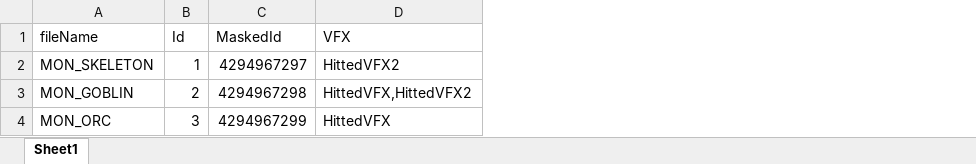
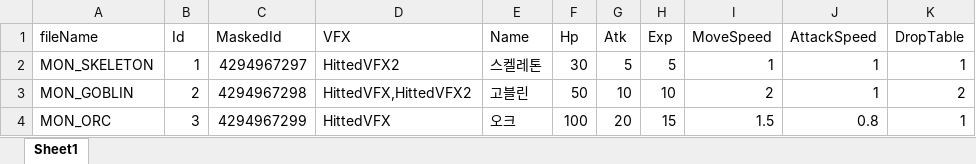
Before and after one commit to llexxid/project-k, an Excel workbook: Assets/Scripts/Core/Parser/Monster.xlsx, sheet Sheet1, drawn as a sheet; values as stored, in another font and other column widths than the file's, no borders; table styles not drawn; the diff names each change by its address in the sheet, - before the commit and + after, or states it on an @@ line.

```diff
--- a/Assets/Scripts/Core/Parser/Monster.xlsx (sheet Sheet1)
+++ b/Assets/Scripts/Core/Parser/Monster.xlsx (sheet Sheet1)
+column E (Name), rows 2-4: 스켈레톤 | 고블린 | 오크
+column F (Hp), rows 2-4: 30 | 50 | 100
+column G (Atk), rows 2-4: 5 | 10 | 20
+column H (Exp), rows 2-4: 5 | 10 | 15
+column I (MoveSpeed), rows 2-4: 1 | 2 | 1.5
+column J (AttackSpeed), rows 2-4: 1 | 1 | 0.8
+column K (DropTable), rows 2-4: 1 | 2 | 1
```
Also changed, not shown: 10 other files.
